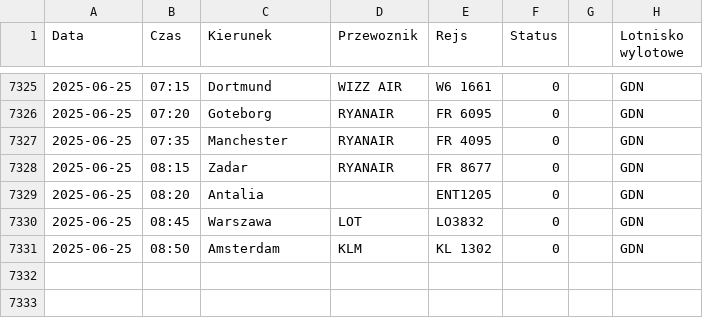
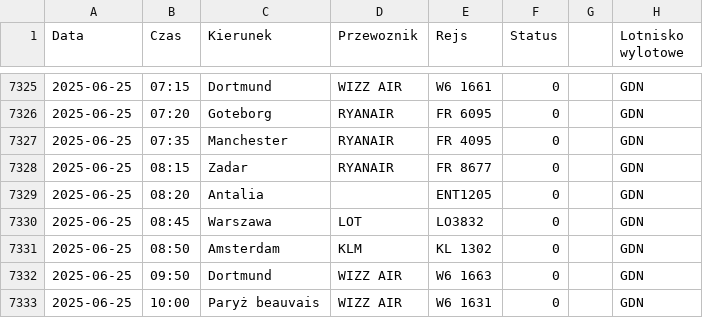
Before and after one commit to dariazielinska/departures-scraper, a CSV file: scraper/scraper_output/tabela_odlotow_GDN.csv, drawn as a sheet; only a part is shown, gaps mark what is left out; the diff names each change by its address in the sheet, - before the commit and + after, or states it on an @@ line.

```diff
--- a/scraper/scraper_output/tabela_odlotow_GDN.csv
+++ b/scraper/scraper_output/tabela_odlotow_GDN.csv
+row 7332: 2025-06-25 | 09:50 | Dortmund | WIZZ AIR | W6 1663 | 0 |  | GDN
+row 7333: 2025-06-25 | 10:00 | Paryż beauvais | WIZZ AIR | W6 1631 | 0 |  | GDN
```
Also changed, not shown: scraper/scraper_output/tabela_odlotow_KTW.csv, 1 other file.
